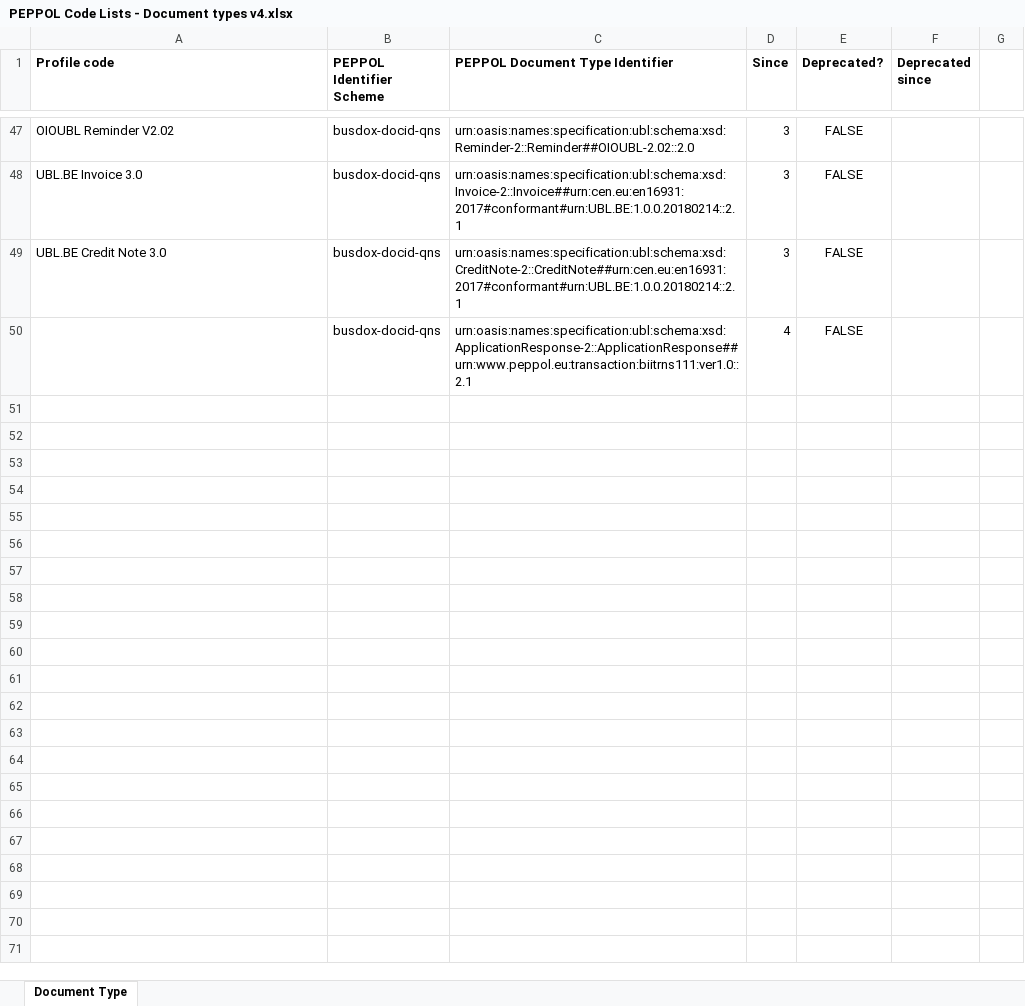
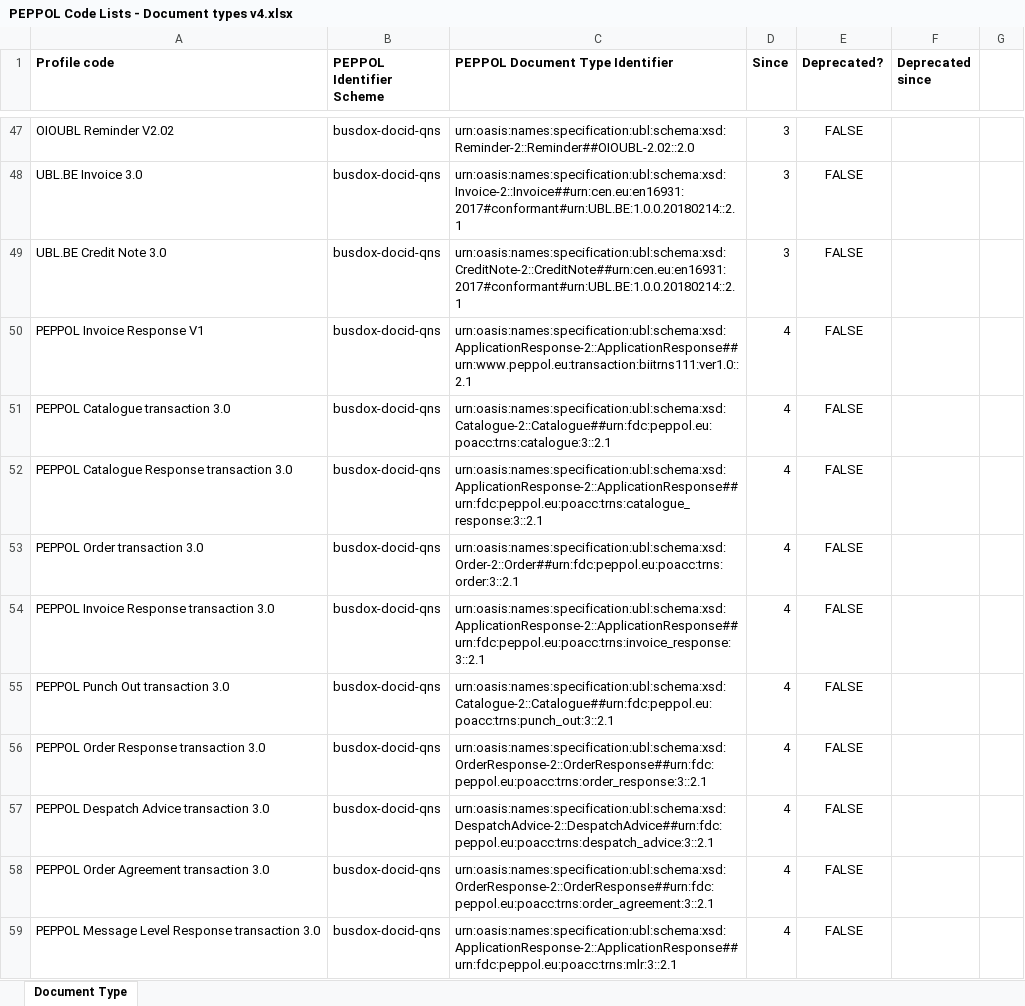
Before and after one commit to OpenPEPPOL/documentation, an Excel workbook: Code Lists/PEPPOL Code Lists - Document types v4.xlsx, sheet Document Type, drawn as a sheet; only a part is shown, gaps mark what is left out; values as stored, in another font and other column widths than the file's, no borders; the diff names each change by its address in the sheet, - before the commit and + after, or states it on an @@ line.

Commit message:
Added TICC-63 identifiers

```diff
--- a/Code Lists/PEPPOL Code Lists - Document types v4.xlsx (sheet Document Type)
+++ b/Code Lists/PEPPOL Code Lists - Document types v4.xlsx (sheet Document Type)
-A50 (Profile code): (empty)
+A50 (Profile code): PEPPOL Invoice Response V1
+row 51: PEPPOL Catalogue transaction 3.0 | busdox-docid-qns | urn:oasis:names:specification:ubl:schema:xsd:Catalogue-2::Catalogue##urn:fdc:peppol.eu:poacc:trns:catalogue:3::2.1 | 4 | FALSE
+row 52: PEPPOL Catalogue Response transaction 3.0 | busdox-docid-qns | urn:oasis:names:specification:ubl:schema:xsd:ApplicationResponse-2::ApplicationResponse##urn:fdc:peppol.eu:poacc:trns:catalogue_response:3::2.1 | 4 | FALSE
+row 53: PEPPOL Order transaction 3.0 | busdox-docid-qns | urn:oasis:names:specification:ubl:schema:xsd:Order-2::Order##urn:fdc:peppol.eu:poacc:trns:order:3::2.1 | 4 | FALSE
+row 54: PEPPOL Invoice Response transaction 3.0 | busdox-docid-qns | urn:oasis:names:specification:ubl:schema:xsd:ApplicationResponse-2::ApplicationResponse##urn:fdc:peppol.eu:poacc:trns:invoice_response:3::2.1 | 4 | FALSE
+row 55: PEPPOL Punch Out transaction 3.0 | busdox-docid-qns | urn:oasis:names:specification:ubl:schema:xsd:Catalogue-2::Catalogue##urn:fdc:peppol.eu:poacc:trns:punch_out:3::2.1 | 4 | FALSE
+row 56: PEPPOL Order Response transaction 3.0 | busdox-docid-qns | urn:oasis:names:specification:ubl:schema:xsd:OrderResponse-2::OrderResponse##urn:fdc:peppol.eu:poacc:trns:order_response:3::2.1 | 4 | FALSE
+row 57: PEPPOL Despatch Advice transaction 3.0 | busdox-docid-qns | urn:oasis:names:specification:ubl:schema:xsd:DespatchAdvice-2::DespatchAdvice##urn:fdc:peppol.eu:poacc:trns:despatch_advice:3::2.1 | 4 | FALSE
+row 58: PEPPOL Order Agreement transaction 3.0 | busdox-docid-qns | urn:oasis:names:specification:ubl:schema:xsd:OrderResponse-2::OrderResponse##urn:fdc:peppol.eu:poacc:trns:order_agreement:3::2.1 | 4 | FALSE
+row 59: PEPPOL Message Level Response transaction 3.0 | busdox-docid-qns | urn:oasis:names:specification:ubl:schema:xsd:ApplicationResponse-2::ApplicationResponse##urn:fdc:peppol.eu:poacc:trns:mlr:3::2.1 | 4 | FALSE
```
Also changed, not shown: Code Lists/PEPPOL Code Lists - Processes v4.xlsx, 1 other file.
